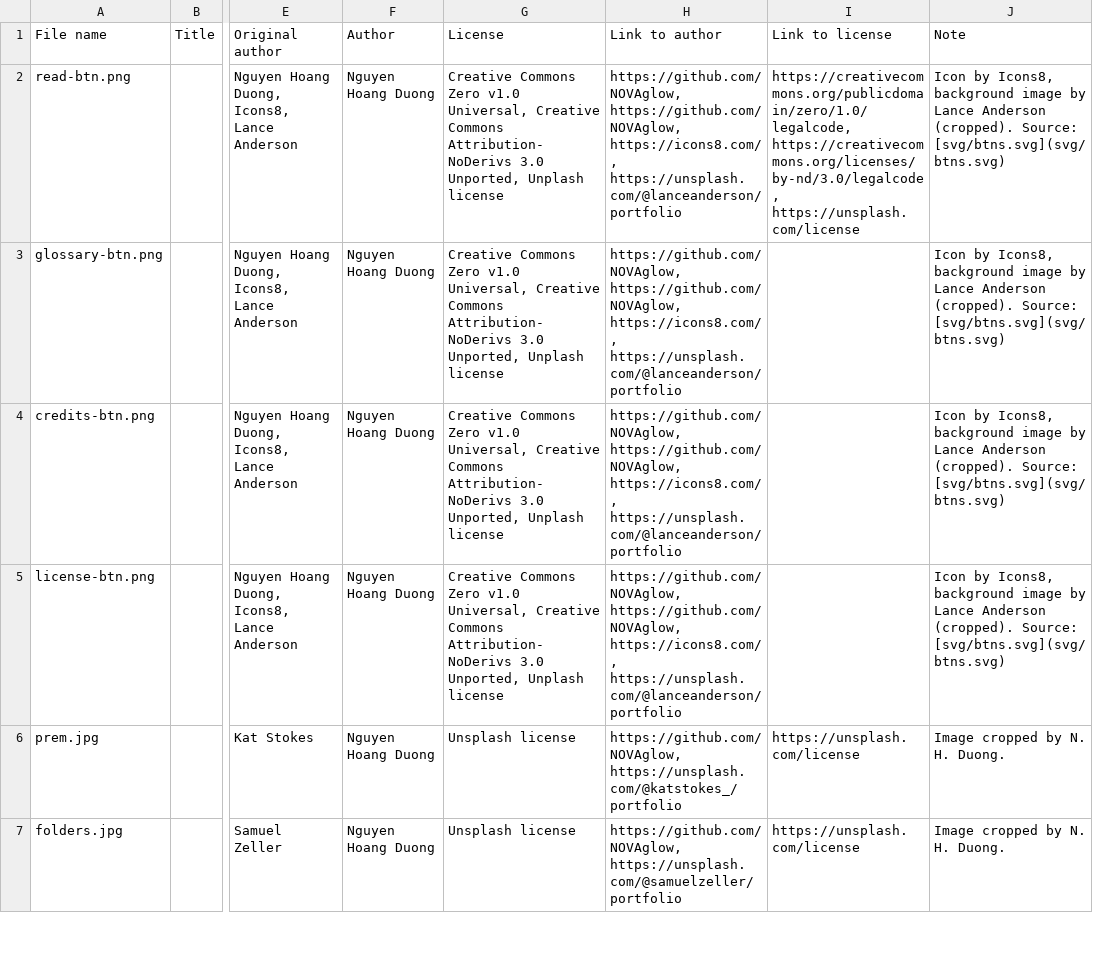
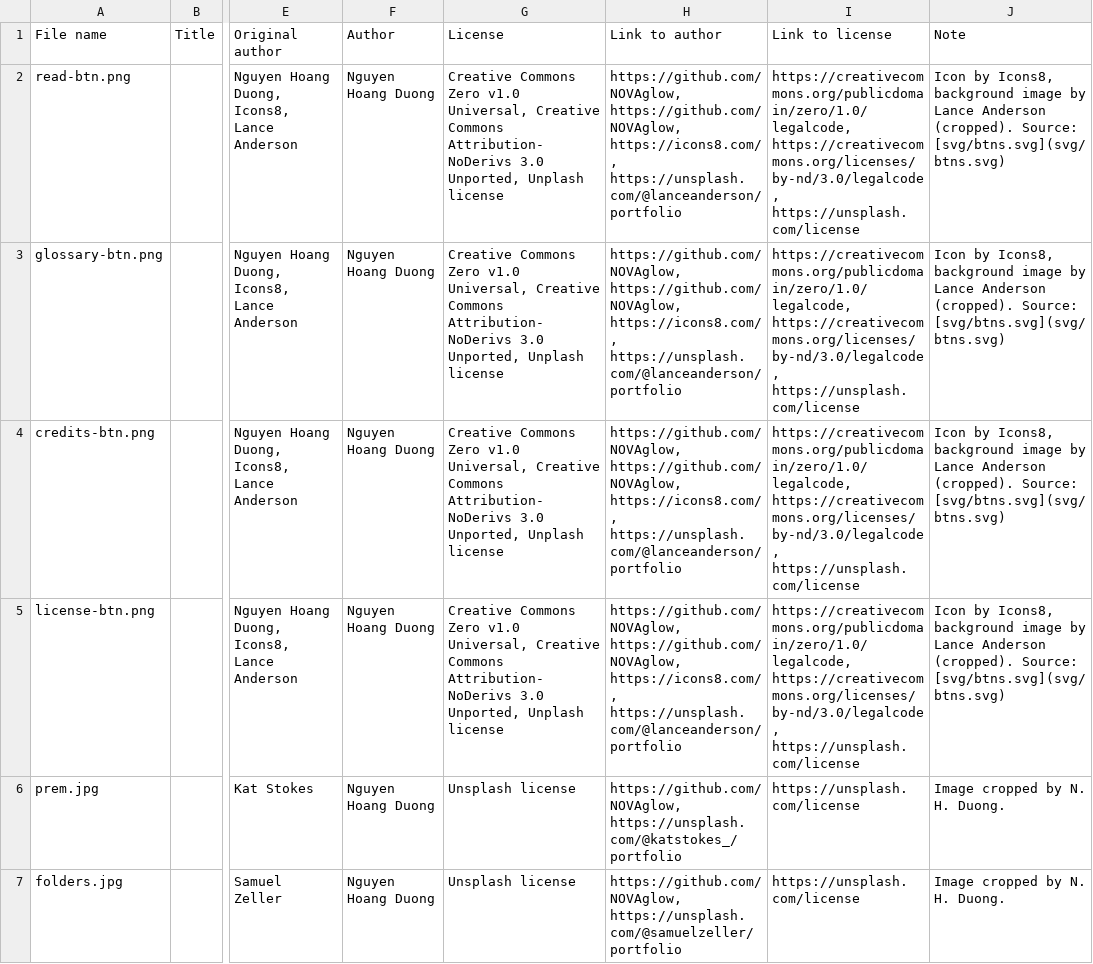
Before and after one commit to cszach/linux-cli-guide, a CSV file: data/img-credits.csv, drawn as a sheet; only a part is shown, gaps mark what is left out; the diff names each change by its address in the sheet, - before the commit and + after, or states it on an @@ line.

Commit message:
Fix crediting data

```diff
--- a/data/img-credits.csv
+++ b/data/img-credits.csv
-I3:I5 (Link to license): (empty)
+I3:I5 (Link to license): https://creativecommons.org/publicdomain/zero/1.0/legalcode, https://creativecommons.org/licenses/by-nd/3.0/legalcode, https://unsplash.com/license
```
Also changed, not shown: 2 other files.
